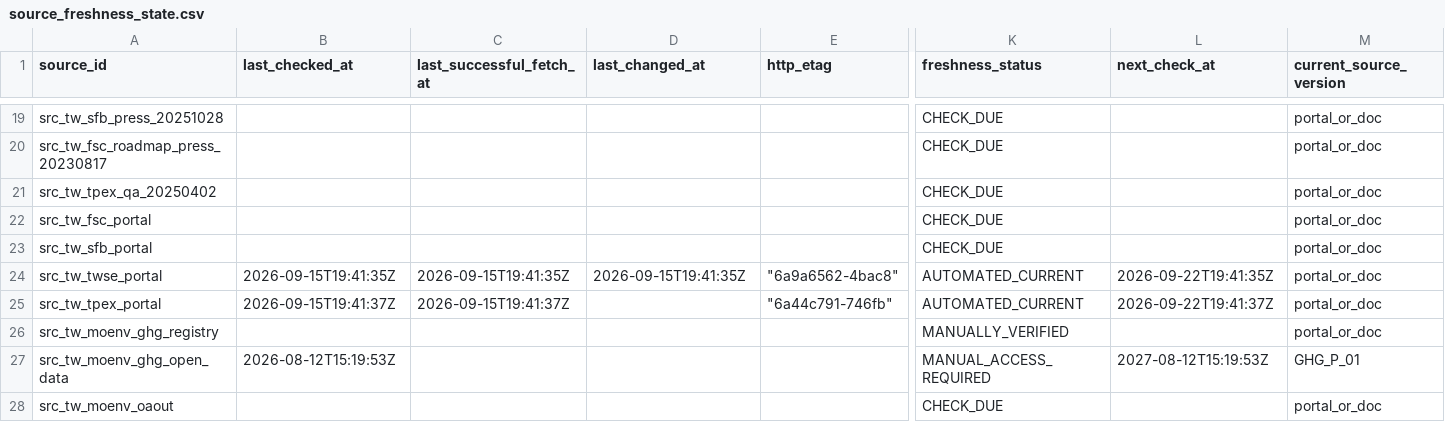
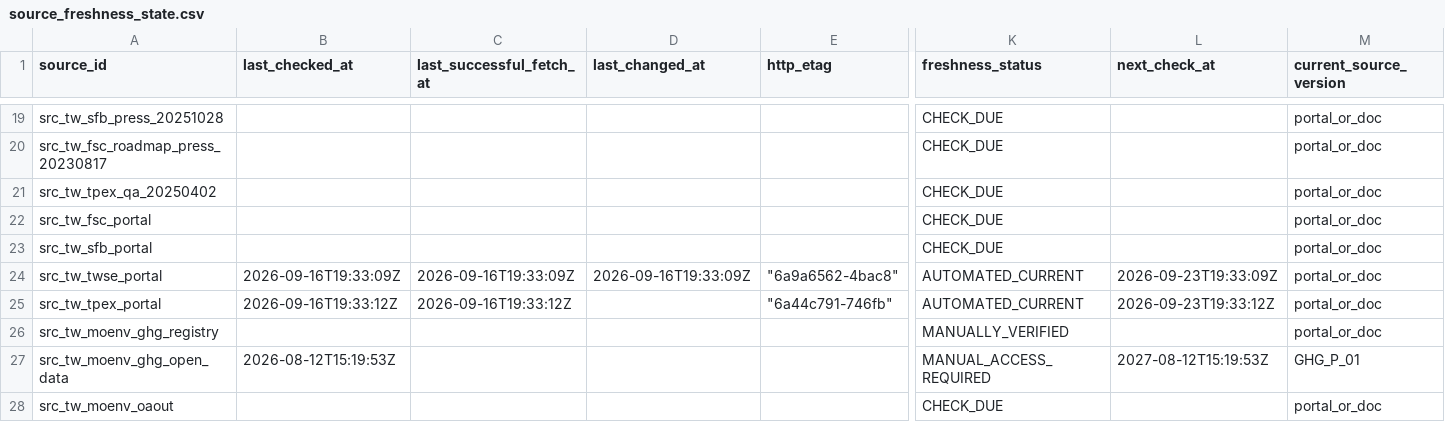
Before and after one commit to Ting-En-Chien/carbon-evidence-ledger-tw, a CSV file: data/regulatory/source_freshness_state.csv, drawn as a sheet; only a part is shown, gaps mark what is left out; the diff names each change by its address in the sheet, - before the commit and + after, or states it on an @@ line.

```diff
--- a/data/regulatory/source_freshness_state.csv
+++ b/data/regulatory/source_freshness_state.csv
-B24 (last_checked_at): 2026-09-15T19:41:35Z
+B24 (last_checked_at): 2026-09-16T19:33:09Z
-C24 (last_successful_fetch_at): 2026-09-15T19:41:35Z
+C24 (last_successful_fetch_at): 2026-09-16T19:33:09Z
-D24 (last_changed_at): 2026-09-15T19:41:35Z
+D24 (last_changed_at): 2026-09-16T19:33:09Z
-L24 (next_check_at): 2026-09-22T19:41:35Z
+L24 (next_check_at): 2026-09-23T19:33:09Z
-B25 (last_checked_at): 2026-09-15T19:41:37Z
+B25 (last_checked_at): 2026-09-16T19:33:12Z
-C25 (last_successful_fetch_at): 2026-09-15T19:41:37Z
+C25 (last_successful_fetch_at): 2026-09-16T19:33:12Z
-L25 (next_check_at): 2026-09-22T19:41:37Z
+L25 (next_check_at): 2026-09-23T19:33:12Z
```
Also changed, not shown: data/regulatory/regulatory_change_log.csv, 3 other files.
